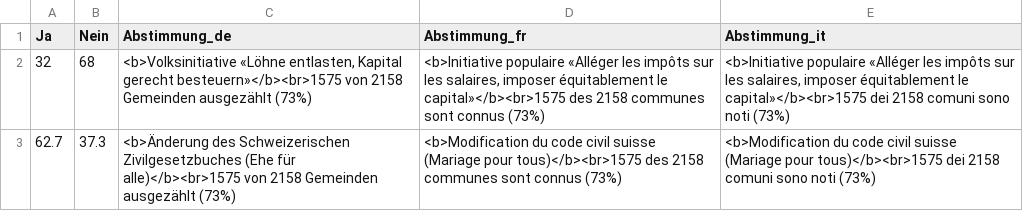
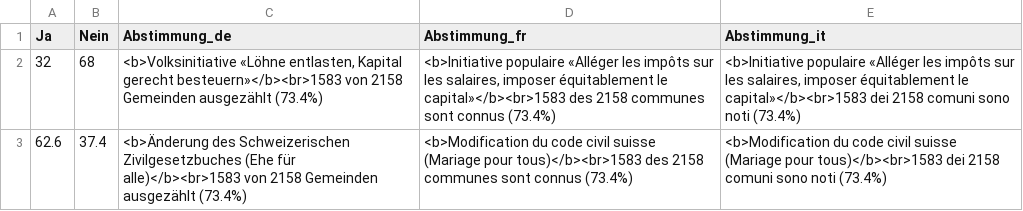
Before and after one commit to awp-finanznachrichten/lena_september2021, a CSV file: Output/Uebersicht_dw.csv, drawn as a sheet.

```diff
--- a/Output/Uebersicht_dw.csv
+++ b/Output/Uebersicht_dw.csv
@@ -1,3 +1,3 @@
 "Ja","Nein","Abstimmung_de","Abstimmung_fr","Abstimmung_it"
-32,68,"<b>Volksinitiative «Löhne entlasten, Kapital gerecht besteuern»</b><br>1575 von 2158 Gemeinden ausgezählt (73%)","<b>Initiative populaire «Alléger les impôts sur les salaires, imposer équitablement le capital»</b><br>1575 des 2158 communes sont connus (73%)","<b>Initiative populaire «Alléger les impôts sur les salaires, imposer équitablement le capital»</b><br>1575 dei 2158 comuni sono noti (73%)"
-62.7,37.3,"<b>Änderung des Schweizerischen Zivilgesetzbuches (Ehe für alle)</b><br>1575 von 2158 Gemeinden ausgezählt (73%)","<b>Modification du code civil suisse (Mariage pour tous)</b><br>1575 des 2158 communes sont connus (73%)","<b>Modification du code civil suisse (Mariage pour tous)</b><br>1575 dei 2158 comuni sono noti (73%)"
+32,68,"<b>Volksinitiative «Löhne entlasten, Kapital gerecht besteuern»</b><br>1583 von 2158 Gemeinden ausgezählt (73.4%)","<b>Initiative populaire «Alléger les impôts sur les salaires, imposer équitablement le capital»</b><br>1583 des 2158 communes sont connus (73.4%)","<b>Initiative populaire «Alléger les impôts sur les salaires, imposer équitablement le capital»</b><br>1583 dei 2158 comuni sono noti (73.4%)"
+62.6,37.4,"<b>Änderung des Schweizerischen Zivilgesetzbuches (Ehe für alle)</b><br>1583 von 2158 Gemeinden ausgezählt (73.4%)","<b>Modification du code civil suisse (Mariage pour tous)</b><br>1583 des 2158 communes sont connus (73.4%)","<b>Modification du code civil suisse (Mariage pour tous)</b><br>1583 dei 2158 comuni sono noti (73.4%)"
```
Also changed, not shown: Output/Ehe_all_data.csv, Output/Ehe_dw.csv, 5 other files.
